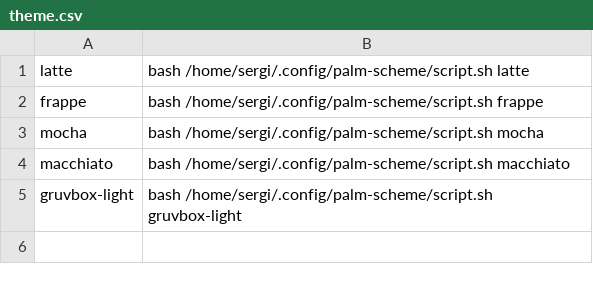
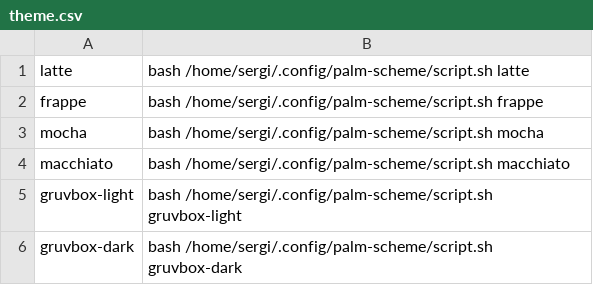
Before and after one commit to sergisi/dotfiles, a CSV file: config/rofi/scripts/theme.csv, drawn as a sheet.

```diff
--- a/config/rofi/scripts/theme.csv
+++ b/config/rofi/scripts/theme.csv
@@ -5 +5,2 @@ macchiato, bash /home/sergi/.config/palm-scheme/script.sh macchiato
 gruvbox-light, bash /home/sergi/.config/palm-scheme/script.sh gruvbox-light
+gruvbox-dark, bash /home/sergi/.config/palm-scheme/script.sh gruvbox-dark
```
Also changed, not shown: 25 other files.
